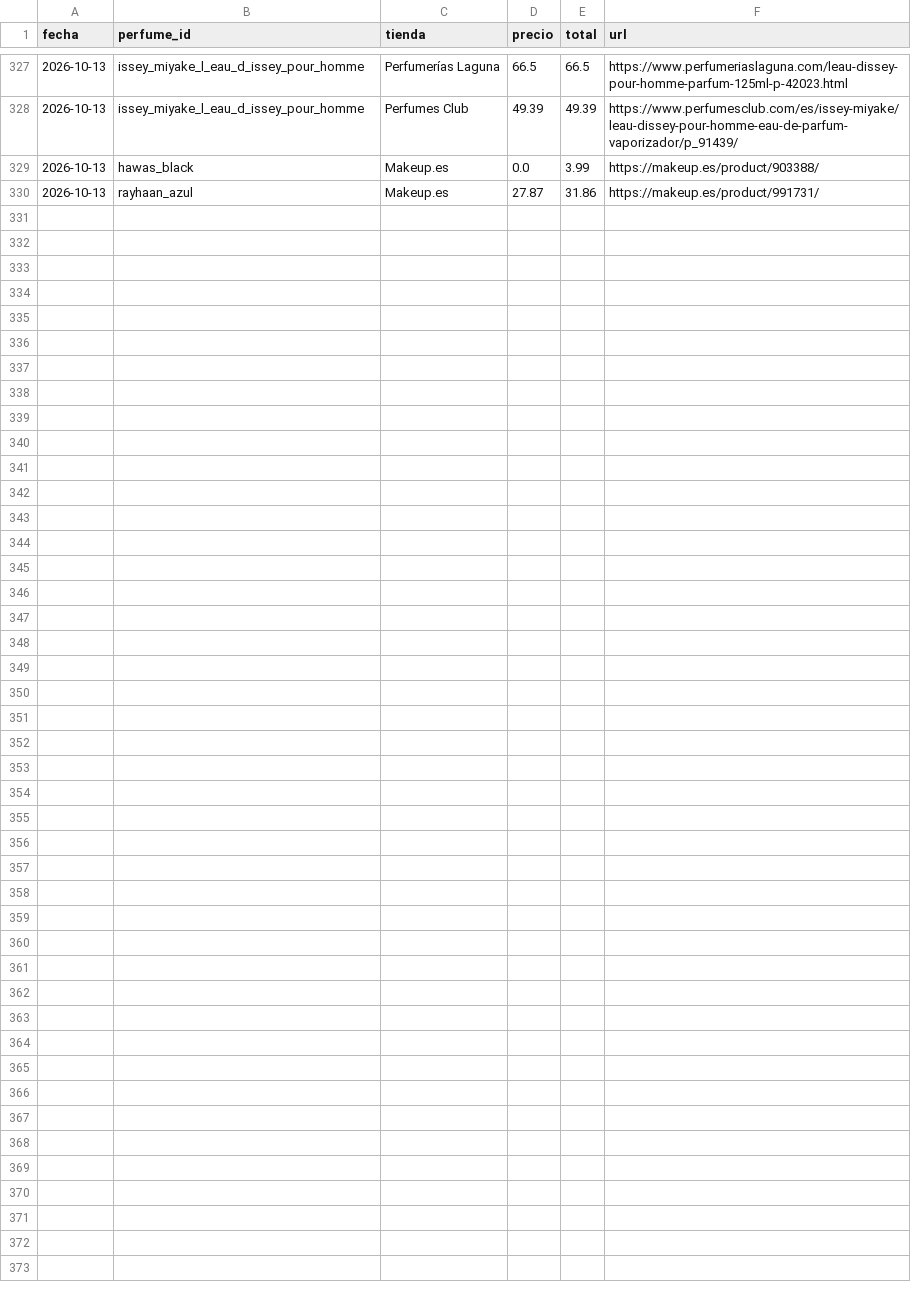
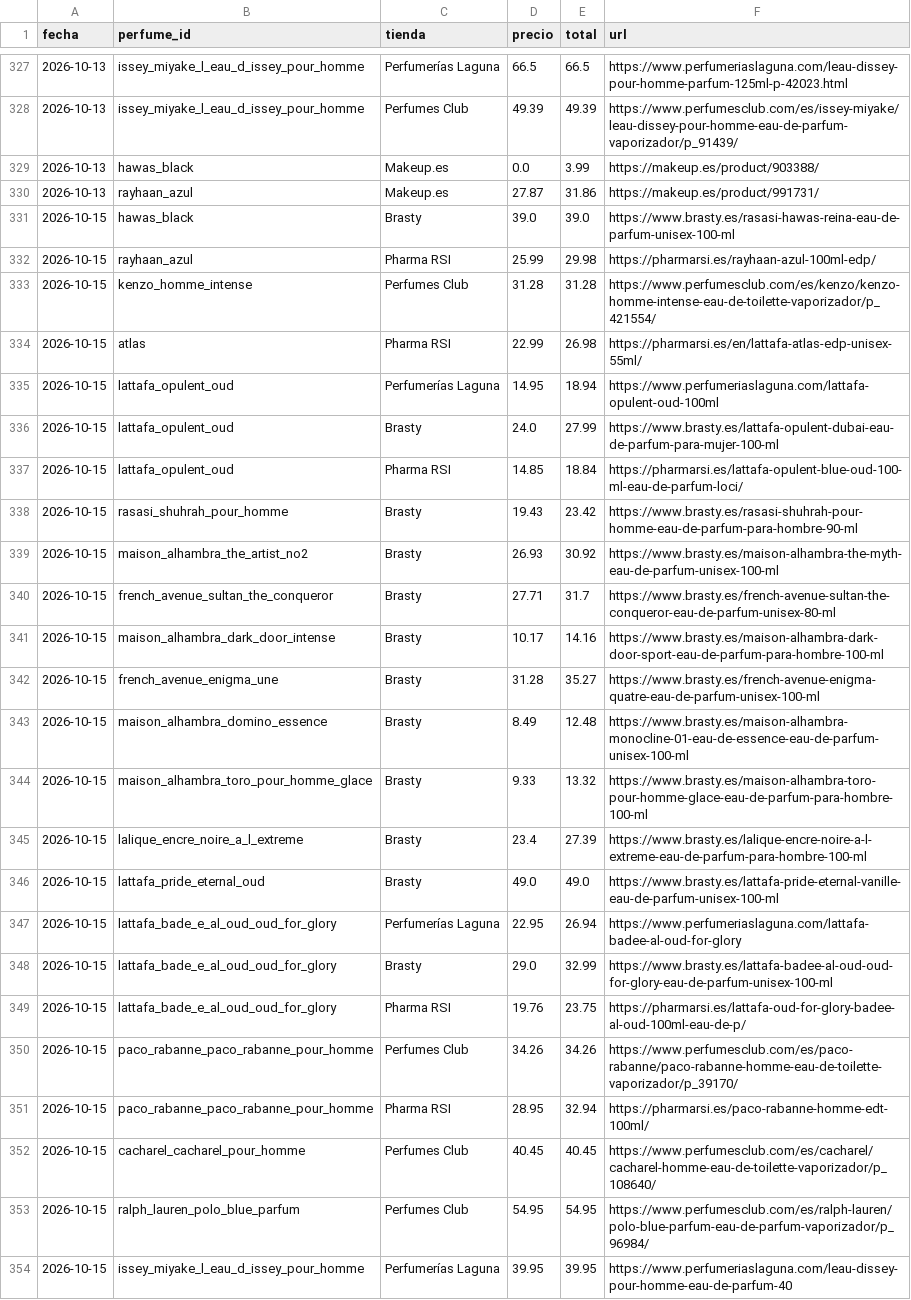
Before and after one commit to edmer-stack/AGENTE-PERFUMES, a CSV file: data/historial.csv, drawn as a sheet; only a part is shown, gaps mark what is left out.

```diff
--- a/data/historial.csv
+++ b/data/historial.csv
@@ -330 +330,25 @@ fecha,perfume_id,tienda,precio,total,url
 2026-10-13,rayhaan_azul,Makeup.es,27.87,31.86,https://makeup.es/product/991731/
+2026-10-15,hawas_black,Brasty,39.0,39.0,https://www.brasty.es/rasasi-hawas-reina-eau-de-parfum-unisex-100-ml
+2026-10-15,rayhaan_azul,Pharma RSI,25.99,29.98,https://pharmarsi.es/rayhaan-azul-100ml-edp/
+2026-10-15,kenzo_homme_intense,Perfumes Club,31.28,31.28,https://www.perfumesclub.com/es/kenzo/kenzo-homme-intense-eau-de-toilette-vaporizador/p_421554/
+2026-10-15,atlas,Pharma RSI,22.99,26.98,https://pharmarsi.es/en/lattafa-atlas-edp-unisex-55ml/
+2026-10-15,lattafa_opulent_oud,Perfumerías Laguna,14.95,18.94,https://www.perfumeriaslaguna.com/lattafa-opulent-oud-100ml
+2026-10-15,lattafa_opulent_oud,Brasty,24.0,27.99,https://www.brasty.es/lattafa-opulent-dubai-eau-de-parfum-para-mujer-100-ml
+2026-10-15,lattafa_opulent_oud,Pharma RSI,14.85,18.84,https://pharmarsi.es/lattafa-opulent-blue-oud-100-ml-eau-de-parfum-loci/
+2026-10-15,rasasi_shuhrah_pour_homme,Brasty,19.43,23.42,https://www.brasty.es/rasasi-shuhrah-pour-homme-eau-de-parfum-para-hombre-90-ml
+2026-10-15,maison_alhambra_the_artist_no2,Brasty,26.93,30.92,https://www.brasty.es/maison-alhambra-the-myth-eau-de-parfum-unisex-100-ml
+2026-10-15,french_avenue_sultan_the_conqueror,Brasty,27.71,31.7,https://www.brasty.es/french-avenue-sultan-the-conqueror-eau-de-parfum-unisex-80-ml
+2026-10-15,maison_alhambra_dark_door_intense,Brasty,10.17,14.16,https://www.brasty.es/maison-alhambra-dark-door-sport-eau-de-parfum-para-hombre-100-ml
+2026-10-15,french_avenue_enigma_une,Brasty,31.28,35.27,https://www.brasty.es/french-avenue-enigma-quatre-eau-de-parfum-unisex-100-ml
+2026-10-15,maison_alhambra_domino_essence,Brasty,8.49,12.48,https://www.brasty.es/maison-alhambra-monocline-01-eau-de-essence-eau-de-parfum-unisex-100-ml
+2026-10-15,maison_alhambra_toro_pour_homme_glace,Brasty,9.33,13.32,https://www.brasty.es/maison-alhambra-toro-pour-homme-glace-eau-de-parfum-para-hombre-100-ml
+2026-10-15,lalique_encre_noire_a_l_extreme,Brasty,23.4,27.39,https://www.brasty.es/lalique-encre-noire-a-l-extreme-eau-de-parfum-para-hombre-100-ml
+2026-10-15,lattafa_pride_eternal_oud,Brasty,49.0,49.0,https://www.brasty.es/lattafa-pride-eternal-vanille-eau-de-parfum-unisex-100-ml
+2026-10-15,lattafa_bade_e_al_oud_oud_for_glory,Perfumerías Laguna,22.95,26.94,https://www.perfumeriaslaguna.com/lattafa-badee-al-oud-for-glory
+2026-10-15,lattafa_bade_e_al_oud_oud_for_glory,Brasty,29.0,32.99,https://www.brasty.es/lattafa-badee-al-oud-oud-for-glory-eau-de-parfum-unisex-100-ml
+2026-10-15,lattafa_bade_e_al_oud_oud_for_glory,Pharma RSI,19.76,23.75,https://pharmarsi.es/lattafa-oud-for-glory-badee-al-oud-100ml-eau-de-p/
+2026-10-15,paco_rabanne_paco_rabanne_pour_homme,Perfumes Club,34.26,34.26,https://www.perfumesclub.com/es/paco-rabanne/paco-rabanne-homme-eau-de-toilette-vaporizador/p_39170/
+2026-10-15,paco_rabanne_paco_rabanne_pour_homme,Pharma RSI,28.95,32.94,https://pharmarsi.es/paco-rabanne-homme-edt-100ml/
+2026-10-15,cacharel_cacharel_pour_homme,Perfumes Club,40.45,40.45,https://www.perfumesclub.com/es/cacharel/cacharel-homme-eau-de-toilette-vaporizador/p_108640/
+2026-10-15,ralph_lauren_polo_blue_parfum,Perfumes Club,54.95,54.95,https://www.perfumesclub.com/es/ralph-lauren/polo-blue-parfum-eau-de-parfum-vaporizador/p_96984/
+2026-10-15,issey_miyake_l_eau_d_issey_pour_homme,Perfumerías Laguna,39.95,39.95,https://www.perfumeriaslaguna.com/leau-dissey-pour-homme-eau-de-parfum-40
```
Also changed, not shown: 1 other file.
